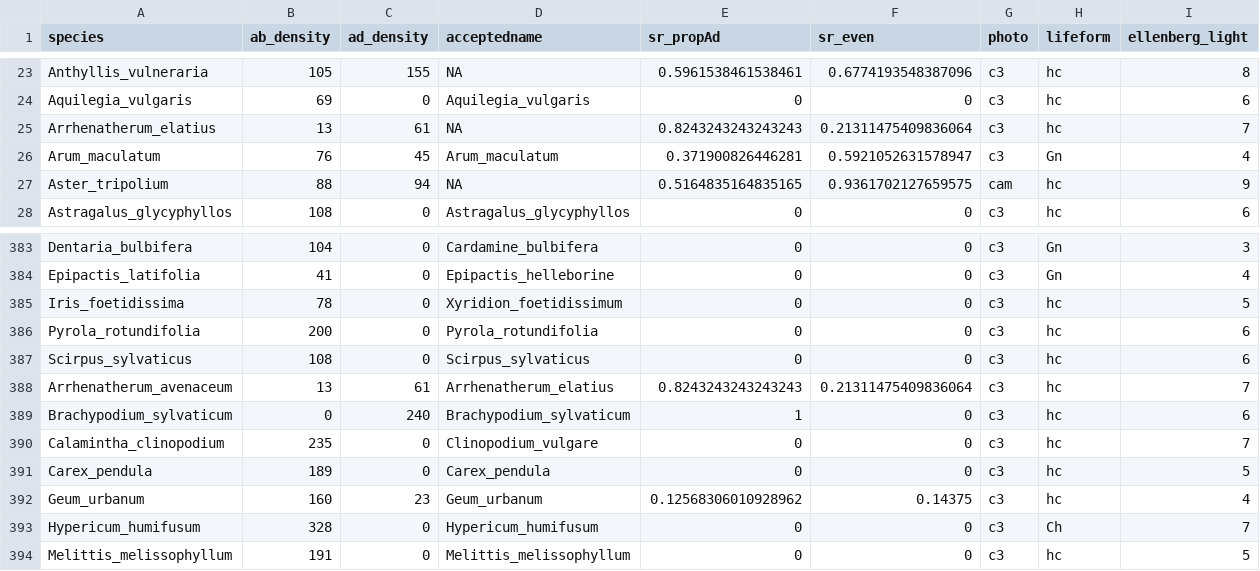
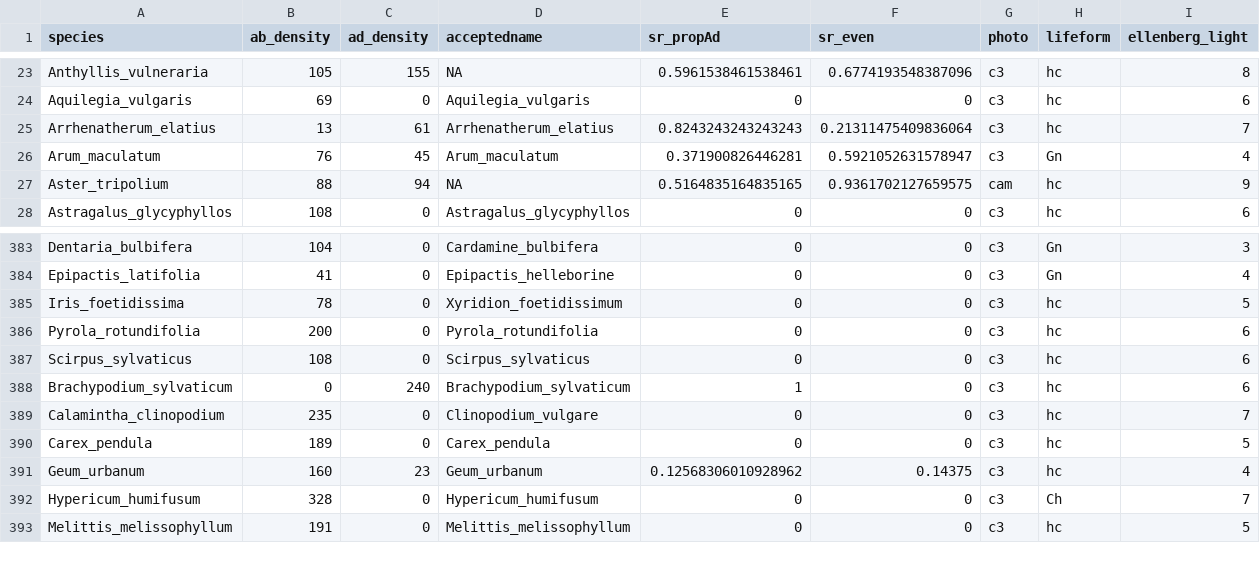
Before and after one commit to cdmuir/britstom, a CSV file: proc-data/stomata.csv, drawn as a sheet; only a part is shown, gaps mark what is left out.

```diff
--- a/proc-data/stomata.csv
+++ b/proc-data/stomata.csv
@@ -24,3 +24,3 @@ Anthyllis_vulneraria,105,155,NA,0.5961538461538461,0.6774193548387096,c3,hc,8
 Aquilegia_vulgaris,69,0,Aquilegia_vulgaris,0,0,c3,hc,6
-Arrhenatherum_elatius,13,61,NA,0.8243243243243243,0.21311475409836064,c3,hc,7
+Arrhenatherum_elatius,13,61,Arrhenatherum_elatius,0.8243243243243243,0.21311475409836064,c3,hc,7
 Arum_maculatum,76,45,Arum_maculatum,0.371900826446281,0.5921052631578947,c3,Gn,4
@@ -387,3 +387,2 @@ Pyrola_rotundifolia,200,0,Pyrola_rotundifolia,0,0,c3,hc,6
 Scirpus_sylvaticus,108,0,Scirpus_sylvaticus,0,0,c3,hc,6
-Arrhenatherum_avenaceum,13,61,Arrhenatherum_elatius,0.8243243243243243,0.21311475409836064,c3,hc,7
 Brachypodium_sylvaticum,0,240,Brachypodium_sylvaticum,1,0,c3,hc,6
```
Also changed, not shown: proc-data/stomata_filtered.csv, 40 other files.
